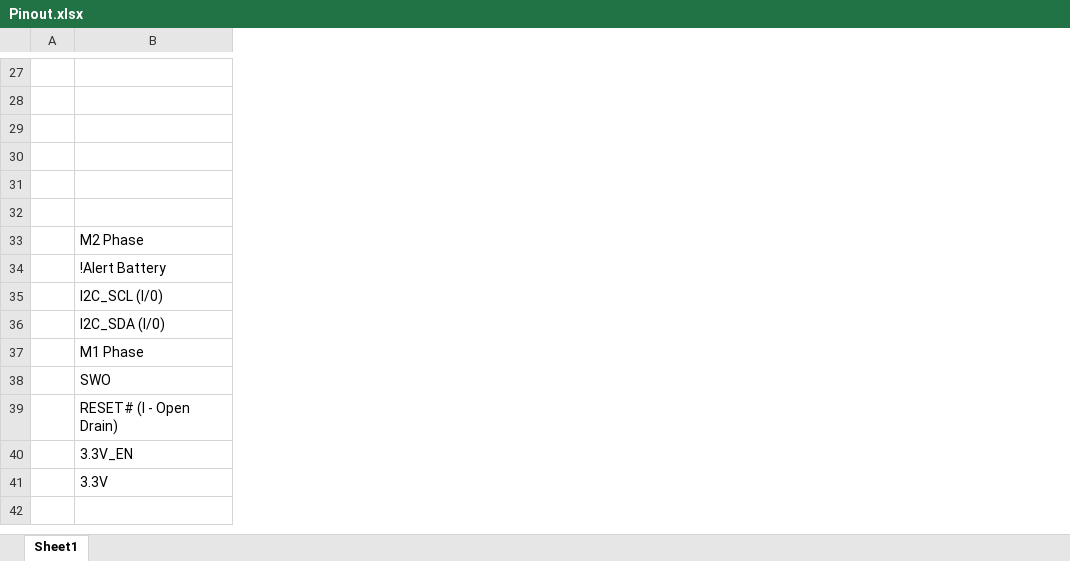
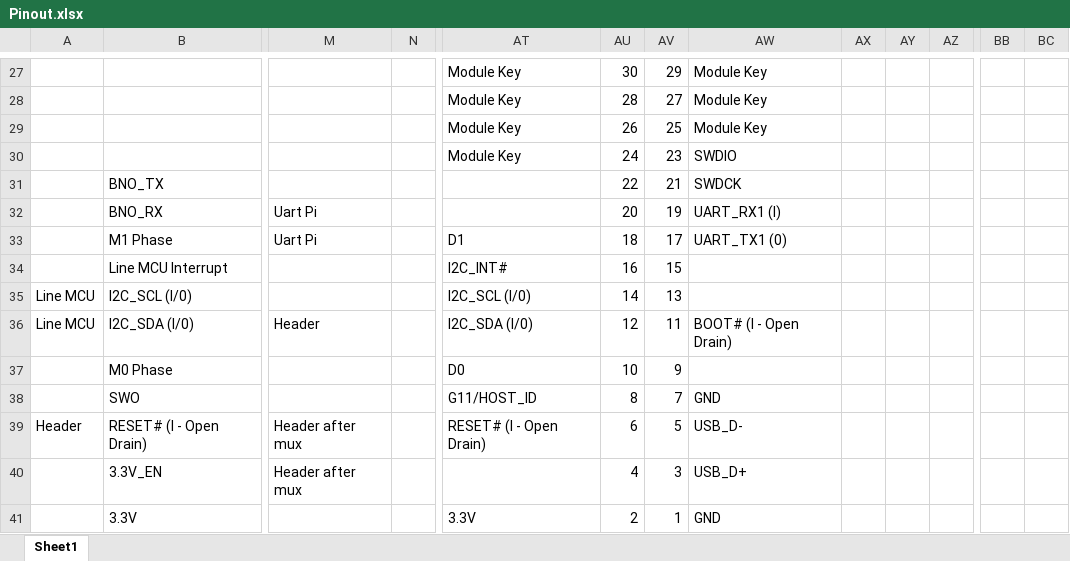
Before and after one commit to TAU-Robotics/ZumoPi, an Excel workbook: ZumoPi_V02/MCU/Pinout.xlsx, sheet Sheet1, drawn as a sheet; only a part is shown, gaps mark what is left out; values as stored, in another font and other column widths than the file's, no cell formats; removed rows and columns are numbered as before the commit, all else as after; the diff covers the shown part only; the diff names each change by its address in the sheet, - before the commit and + after, or states it on an @@ line.

```diff
--- a/ZumoPi_V02/MCU/Pinout.xlsx (sheet Sheet1)
+++ b/ZumoPi_V02/MCU/Pinout.xlsx (sheet Sheet1)
-column A, empty
+column A, rows 35-39: Line MCU | Line MCU |  |  | Header
+column M, rows 32-40: Uart Pi | Uart Pi |  |  | Header |  |  | Header after mux | Header after mux
+column N, empty
+column AT, rows 27-41: Module Key | Module Key | Module Key | Module Key |  |  | D1 | I2C_INT# | I2C_SCL (I/0) | I2C_SDA (I/0) | D0 | G11/HOST_ID | RESET# (I - Open Drain) |  | 3.3V
+column AU, rows 27-41: 30 | 28 | 26 | 24 | 22 | 20 | 18 | 16 | 14 | 12 | 10 | 8 | 6 | 4 | 2
+column AV, rows 27-41: 29 | 27 | 25 | 23 | 21 | 19 | 17 | 15 | 13 | 11 | 9 | 7 | 5 | 3 | 1
+column AW, rows 27-41: Module Key | Module Key | Module Key | SWDIO | SWDCK | UART_RX1 (I) | UART_TX1 (0) |  |  | BOOT# (I - Open Drain) |  | GND | USB_D- | USB_D+ | GND
+column AX, empty
+column AY, empty
+column AZ, empty
+column BB, empty
+column BC, empty
-B31: (empty)
+B31: BNO_TX
-B32: (empty)
+B32: BNO_RX
-B33: M2 Phase
+B33: M1 Phase
-B34: !Alert Battery
+B34: Line MCU Interrupt
-B37: M1 Phase
+B37: M0 Phase
```
Also changed, not shown: 7 added columns, 2 removed columns and 31 edited cells elsewhere in this sheet, cell formats, 3 other files.
